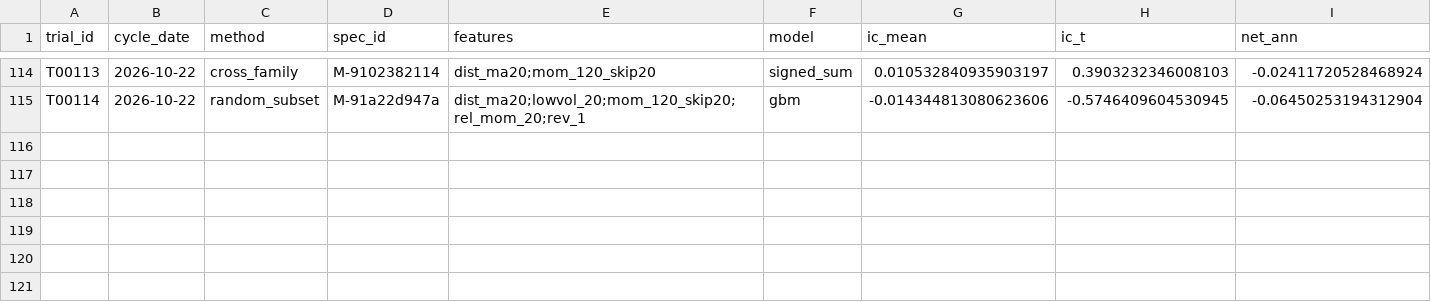
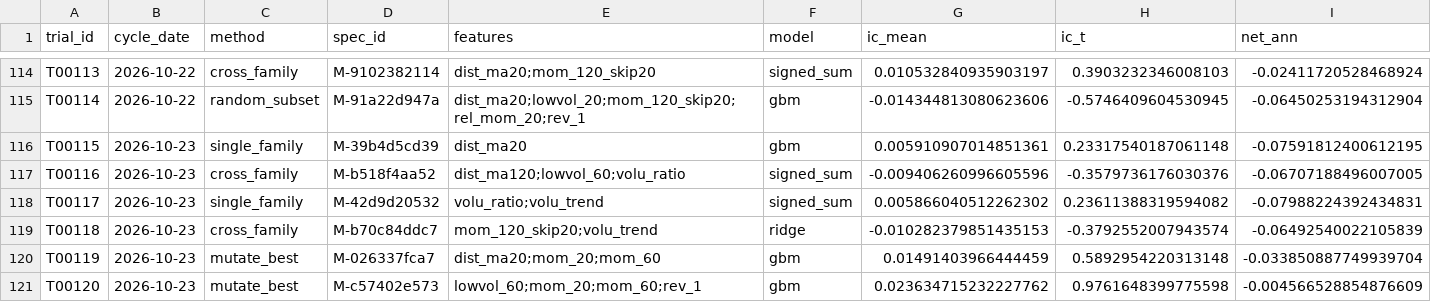
Before and after one commit to tranngocthang12-gif/TRUNG-T-M-T-I-CH-NH-Financial-Intelligence-Media-Factory, a CSV file: research/trials.csv, drawn as a sheet; only a part is shown, gaps mark what is left out; rows hold the shown columns only; the diff names each change by its address in the sheet, - before the commit and + after, or states it on an @@ line.

```diff
--- a/research/trials.csv
+++ b/research/trials.csv
+row 116: T00115 | 2026-10-23 | single_family | M-39b4d5cd39 | dist_ma20 | gbm | 0.005910907014851361 | 0.23317540187061148 | -0.07591812400612195
+row 117: T00116 | 2026-10-23 | cross_family | M-b518f4aa52 | dist_ma120;lowvol_60;volu_ratio | signed_sum | -0.009406260996605596 | -0.3579736176030376 | -0.06707188496007005
+row 118: T00117 | 2026-10-23 | single_family | M-42d9d20532 | volu_ratio;volu_trend | signed_sum | 0.005866040512262302 | 0.23611388319594082 | -0.07988224392434831
+row 119: T00118 | 2026-10-23 | cross_family | M-b70c84ddc7 | mom_120_skip20;volu_trend | ridge | -0.010282379851435153 | -0.3792552007943574 | -0.06492540022105839
+row 120: T00119 | 2026-10-23 | mutate_best | M-026337fca7 | dist_ma20;mom_20;mom_60 | gbm | 0.01491403966444459 | 0.5892954220313148 | -0.033850887749939704
+row 121: T00120 | 2026-10-23 | mutate_best | M-c57402e573 | lowvol_60;mom_20;mom_60;rev_1 | gbm | 0.023634715232227762 | 0.9761648399775598 | -0.004566528854876609
```
Also changed, not shown: data/derived/adjustment_factors.csv, data/derived/quality_flags.csv, 12 other files.
